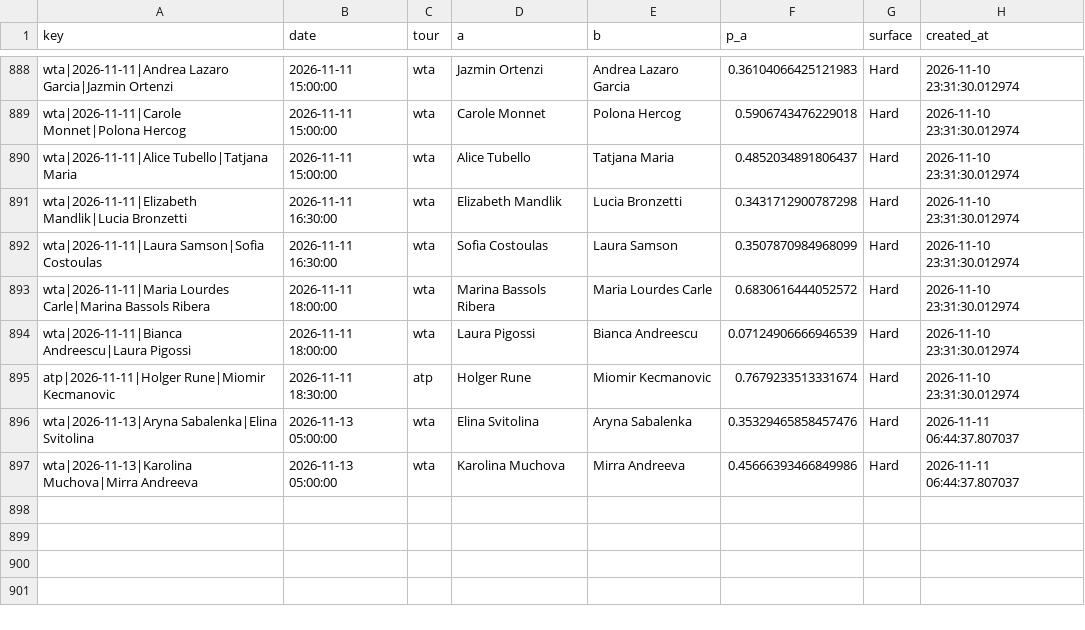
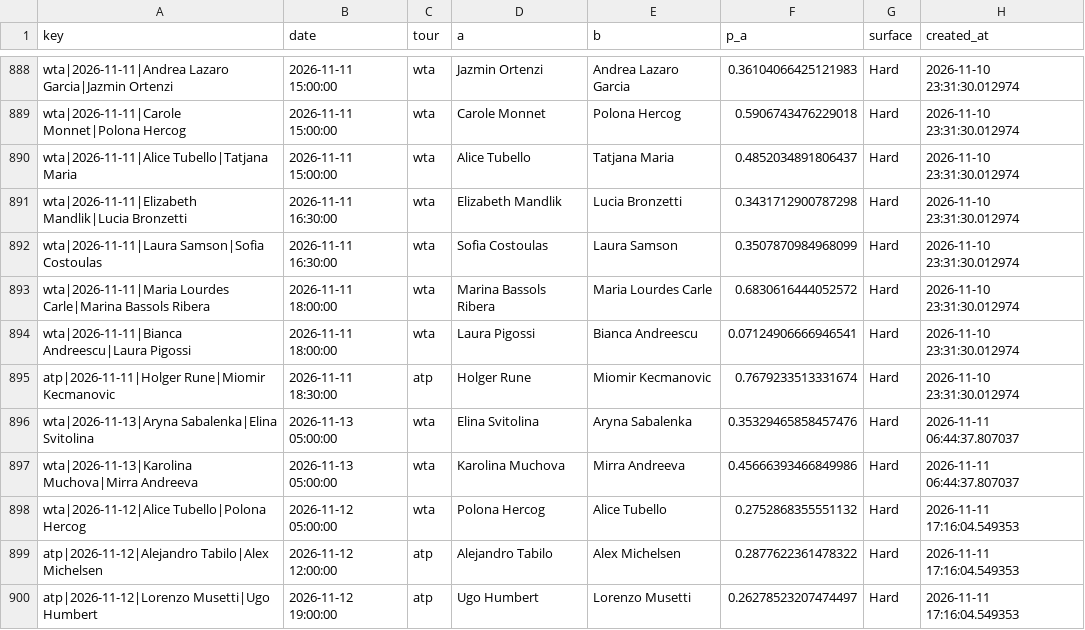
Before and after one commit to majovec/1, a CSV file: data/tennis_log.csv, drawn as a sheet; only a part is shown, gaps mark what is left out.

```diff
--- a/data/tennis_log.csv
+++ b/data/tennis_log.csv
@@ -893,3 +893,3 @@ wta|2026-11-11|Laura Samson|Sofia Costoulas,2026-11-11 16:30:00,wta,Sofia Costou
 wta|2026-11-11|Maria Lourdes Carle|Marina Bassols Ribera,2026-11-11 18:00:00,wta,Marina Bassols Ribera,Maria Lourdes Carle,0.6830616444052572,Hard,2026-11-10 23:31:30.012974
-wta|2026-11-11|Bianca Andreescu|Laura Pigossi,2026-11-11 18:00:00,wta,Laura Pigossi,Bianca Andreescu,0.07124906666946539,Hard,2026-11-10 23:31:30.012974
+wta|2026-11-11|Bianca Andreescu|Laura Pigossi,2026-11-11 18:00:00,wta,Laura Pigossi,Bianca Andreescu,0.07124906666946541,Hard,2026-11-10 23:31:30.012974
 atp|2026-11-11|Holger Rune|Miomir Kecmanovic,2026-11-11 18:30:00,atp,Holger Rune,Miomir Kecmanovic,0.7679233513331674,Hard,2026-11-10 23:31:30.012974
@@ -897 +897,4 @@ wta|2026-11-13|Aryna Sabalenka|Elina Svitolina,2026-11-13 05:00:00,wta,Elina Svi
 wta|2026-11-13|Karolina Muchova|Mirra Andreeva,2026-11-13 05:00:00,wta,Karolina Muchova,Mirra Andreeva,0.45666393466849986,Hard,2026-11-11 06:44:37.807037
+wta|2026-11-12|Alice Tubello|Polona Hercog,2026-11-12 05:00:00,wta,Polona Hercog,Alice Tubello,0.2752868355551132,Hard,2026-11-11 17:16:04.549353
+atp|2026-11-12|Alejandro Tabilo|Alex Michelsen,2026-11-12 12:00:00,atp,Alejandro Tabilo,Alex Michelsen,0.2877622361478322,Hard,2026-11-11 17:16:04.549353
+atp|2026-11-12|Lorenzo Musetti|Ugo Humbert,2026-11-12 19:00:00,atp,Ugo Humbert,Lorenzo Musetti,0.26278523207474497,Hard,2026-11-11 17:16:04.549353
```
Also changed, not shown: data/matches.csv, data/predictions_log.csv, 6 other files.
